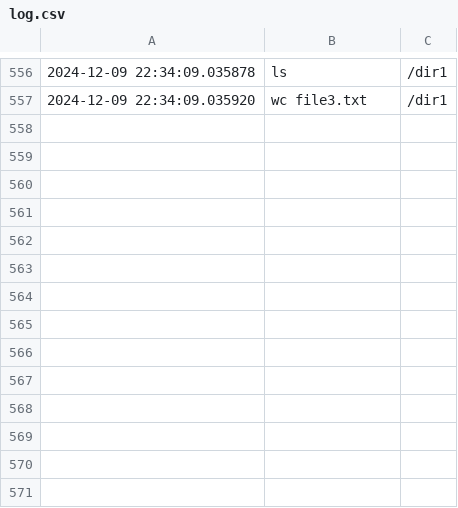
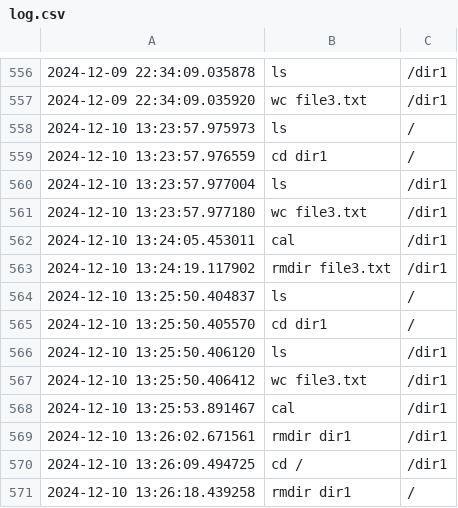
Before and after one commit to arslasha/University, a CSV file: Config/HW_1/log.csv, drawn as a sheet; only a part is shown, gaps mark what is left out; the diff names each change by its address in the sheet, - before the commit and + after, or states it on an @@ line.

```diff
--- a/Config/HW_1/log.csv
+++ b/Config/HW_1/log.csv
+row 558: 2024-12-10 13:23:57.975973 | ls | /
+row 559: 2024-12-10 13:23:57.976559 | cd dir1 | /
+row 560: 2024-12-10 13:23:57.977004 | ls | /dir1
+row 561: 2024-12-10 13:23:57.977180 | wc file3.txt | /dir1
+row 562: 2024-12-10 13:24:05.453011 | cal | /dir1
+row 563: 2024-12-10 13:24:19.117902 | rmdir file3.txt | /dir1
+row 564: 2024-12-10 13:25:50.404837 | ls | /
+row 565: 2024-12-10 13:25:50.405570 | cd dir1 | /
+row 566: 2024-12-10 13:25:50.406120 | ls | /dir1
+row 567: 2024-12-10 13:25:50.406412 | wc file3.txt | /dir1
+row 568: 2024-12-10 13:25:53.891467 | cal | /dir1
+row 569: 2024-12-10 13:26:02.671561 | rmdir dir1 | /dir1
+row 570: 2024-12-10 13:26:09.494725 | cd / | /dir1
+row 571: 2024-12-10 13:26:18.439258 | rmdir dir1 | /
```
Also changed, not shown: 1 other file.
